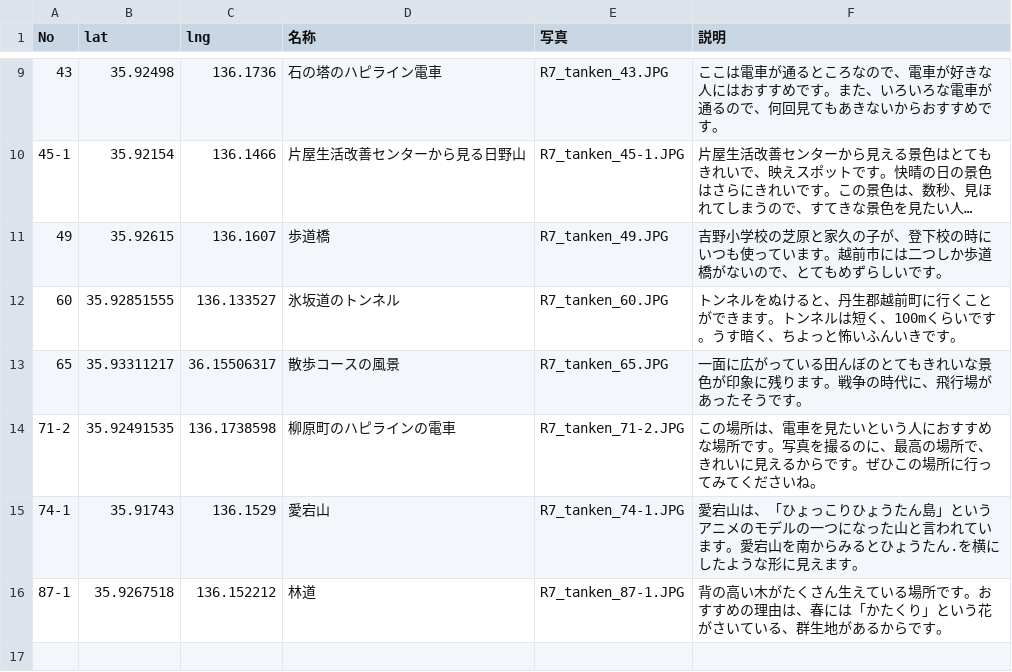
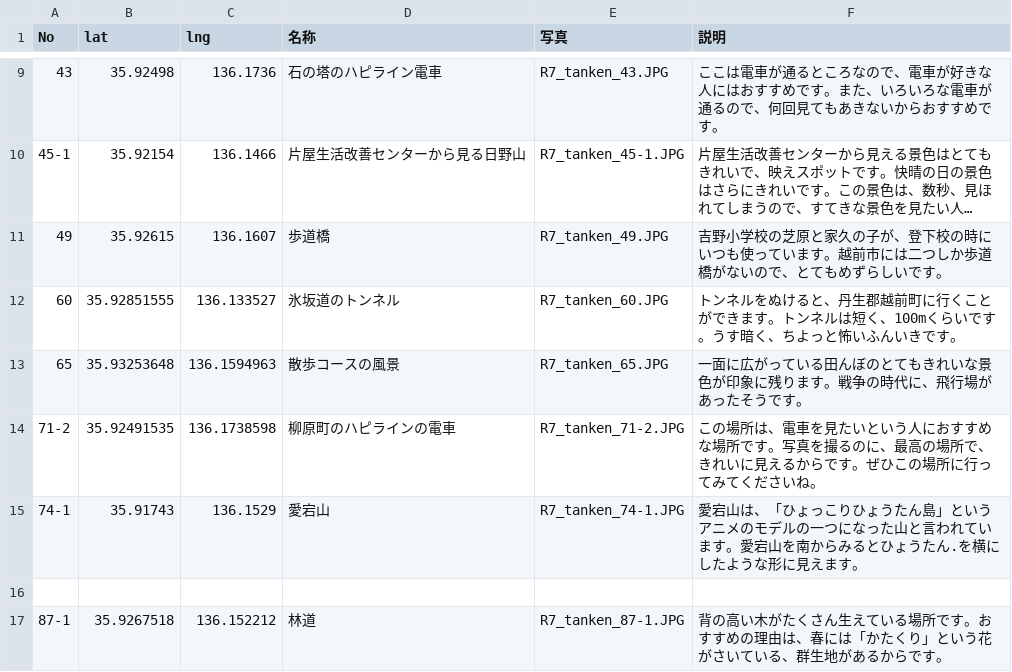
Before and after one commit to code4fukui/kidssafe-yoshino, a CSV file: yoshino_R7tanken_03keshiki.csv, drawn as a sheet; only a part is shown, gaps mark what is left out; long unchanged cells end in ….

Commit message:
Update yoshino_R7tanken_03keshiki.csv

```diff
--- a/yoshino_R7tanken_03keshiki.csv
+++ b/yoshino_R7tanken_03keshiki.csv
@@ -12,5 +12,6 @@ No,lat,lng,名称,写真,説明
 60,35.92851555,136.133527,氷坂道のトンネル,R7_tanken_60.JPG,トンネルをぬけると、丹生郡越前町に行くことができます。トンネルは短く、100mくらいです。うす暗く、ちよっと怖いふんいきです。
-65,35.93311217,36.15506317,散歩コースの風景,R7_tanken_65.JPG,一面に広がっている田んぼのとてもきれいな景色が印象に残ります。戦争の時代に、飛行場があったそうです。
+65,35.93253648,136.1594963,散歩コースの風景,R7_tanken_65.JPG,一面に広がっている田んぼのとてもきれいな景色が印象に残ります。戦争の時代に、飛行場があったそうです。
 71-2,35.92491535,136.1738598,柳原町のハピラインの電車,R7_tanken_71-2.JPG,この場所は、電車を見たいという人におすすめな場所です。写真を撮るのに、最高の場所で、きれいに見えるからです。ぜひこの場所に行ってみてくださいね。
 74-1,35.91743,136.1529,愛宕山,R7_tanken_74-1.JPG,愛宕山は、「ひょっこりひょうたん島」というアニメのモデルの一つになった山と言われています。愛宕山を南からみるとひょうたん.を横にしたような形に見えます。
+
 87-1,35.9267518,136.152212,林道,R7_tanken_87-1.JPG,背の高い木がたくさん生えている場所です。おすすめの理由は、春には「かたくり」という花がさいている、群生地があるからです。
```
